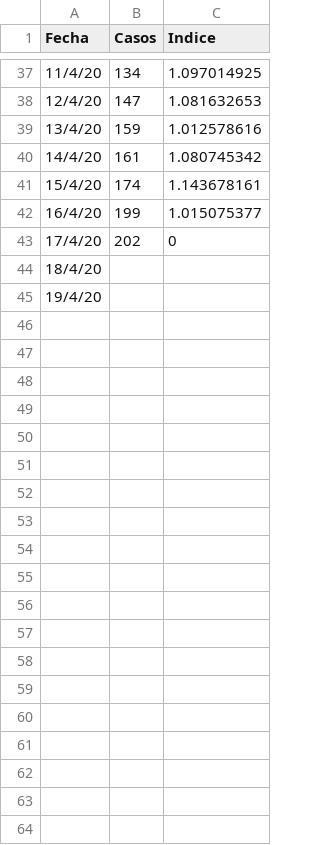
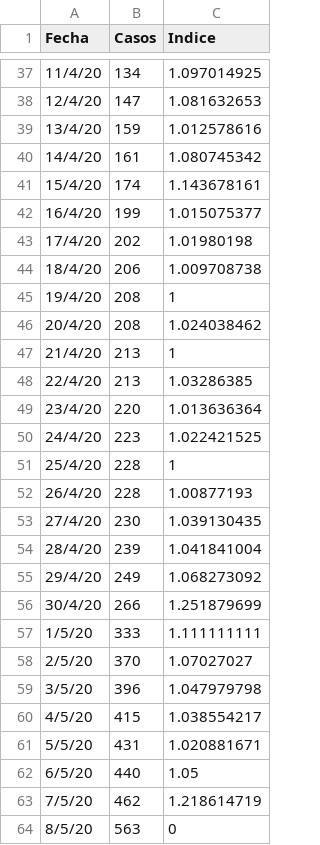
Before and after one commit to tresperros99/Calculo_Coronavirus, a CSV file: CalculoCoronavirus.csv, drawn as a sheet; only a part is shown, gaps mark what is left out; the diff names each change by its address in the sheet, - before the commit and + after, or states it on an @@ line.

Commit message:
Datos actualizados hasta el dia de hoy 08/05/20

```diff
--- a/CalculoCoronavirus.csv
+++ b/CalculoCoronavirus.csv
-C43 (Indice): 0
+C43 (Indice): 1.01980198
-B44 (Casos): (empty)
+B44 (Casos): 206
-C44 (Indice): (empty)
+C44 (Indice): 1.009708738
-B45 (Casos): (empty)
+B45 (Casos): 208
-C45 (Indice): (empty)
+C45 (Indice): 1
+row 46: 20/4/20 | 208 | 1.024038462
+row 47: 21/4/20 | 213 | 1
+row 48: 22/4/20 | 213 | 1.03286385
+row 49: 23/4/20 | 220 | 1.013636364
+row 50: 24/4/20 | 223 | 1.022421525
+row 51: 25/4/20 | 228 | 1
+row 52: 26/4/20 | 228 | 1.00877193
+row 53: 27/4/20 | 230 | 1.039130435
+row 54: 28/4/20 | 239 | 1.041841004
+row 55: 29/4/20 | 249 | 1.068273092
+row 56: 30/4/20 | 266 | 1.251879699
+row 57: 1/5/20 | 333 | 1.111111111
+row 58: 2/5/20 | 370 | 1.07027027
+row 59: 3/5/20 | 396 | 1.047979798
+row 60: 4/5/20 | 415 | 1.038554217
+row 61: 5/5/20 | 431 | 1.020881671
+row 62: 6/5/20 | 440 | 1.05
+row 63: 7/5/20 | 462 | 1.218614719
+row 64: 8/5/20 | 563 | 0
```
